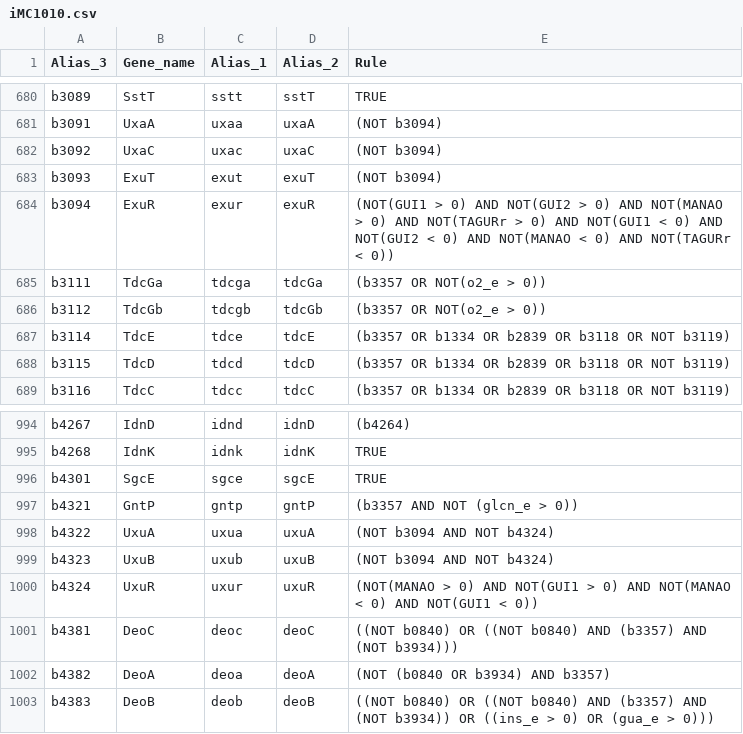
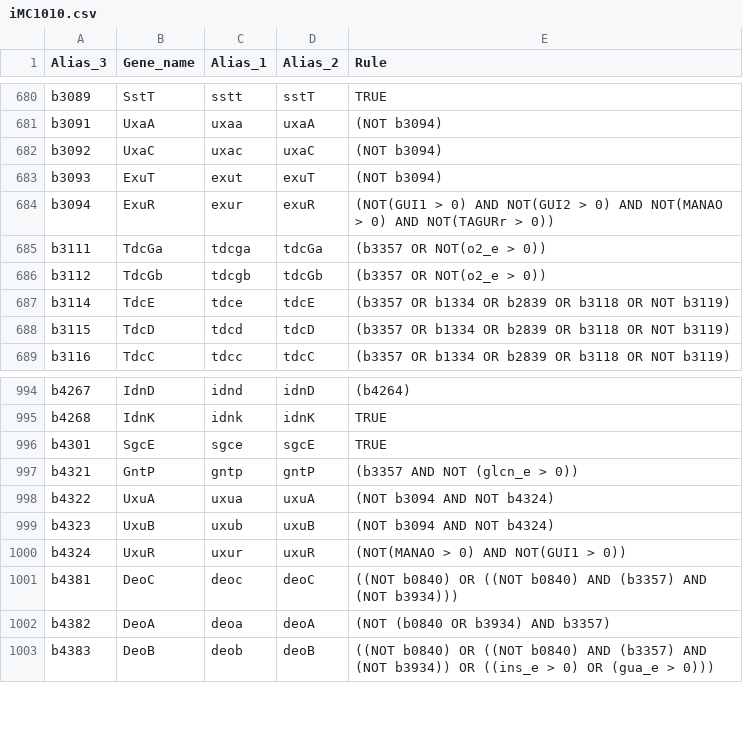
Before and after one commit to BioSystemsUM/MEWpy, a CSV file: examples/models/regulation/iMC1010.csv, drawn as a sheet; only a part is shown, gaps mark what is left out.

Commit message:
[FIX] fixing inconsistencies in the imc1010 trn file

```diff
--- a/examples/models/regulation/iMC1010.csv
+++ b/examples/models/regulation/iMC1010.csv
@@ -683,3 +683,3 @@ b3092,UxaC,uxac,uxaC,(NOT b3094)
 b3093,ExuT,exut,exuT,(NOT b3094)
-b3094,ExuR,exur,exuR,(NOT(GUI1 > 0) AND NOT(GUI2 > 0) AND NOT(MANAO > 0) AND NOT(TAGURr > 0) AND NOT(GUI1 < 0) AND NOT(GUI2 < 0) AND NOT(MANAO < 0) AND NOT(TAGURr < 0))
+b3094,ExuR,exur,exuR,(NOT(GUI1 > 0) AND NOT(GUI2 > 0) AND NOT(MANAO > 0) AND NOT(TAGURr > 0))
 b3111,TdcGa,tdcga,tdcGa,(b3357 OR NOT(o2_e > 0))
@@ -999,3 +999,3 @@ b4322,UxuA,uxua,uxuA,(NOT b3094 AND NOT b4324)
 b4323,UxuB,uxub,uxuB,(NOT b3094 AND NOT b4324)
-b4324,UxuR,uxur,uxuR,(NOT(MANAO > 0) AND NOT(GUI1 > 0) AND NOT(MANAO < 0) AND NOT(GUI1 < 0))
+b4324,UxuR,uxur,uxuR,(NOT(MANAO > 0) AND NOT(GUI1 > 0))
 b4381,DeoC,deoc,deoC,((NOT b0840) OR ((NOT b0840) AND (b3357) AND (NOT b3934)))
```
